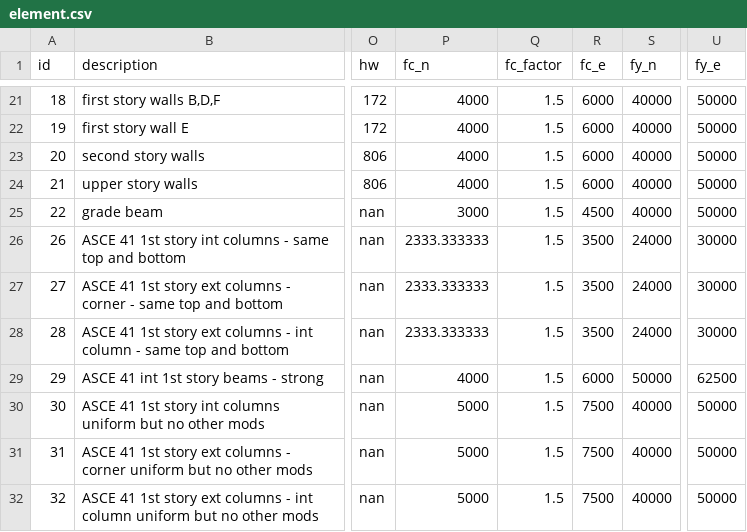
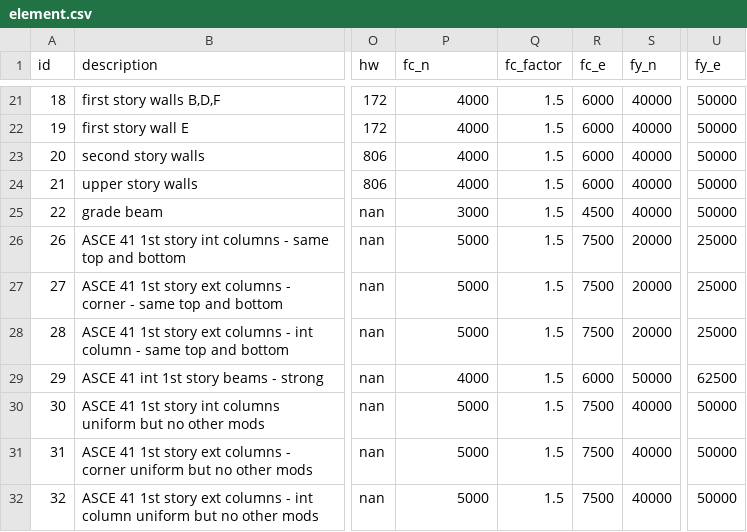
Before and after one commit to dustin-cook/Opensees, a CSV file: inputs/element.csv, drawn as a sheet; only a part is shown, gaps mark what is left out; the diff names each change by its address in the sheet, - before the commit and + after, or states it on an @@ line.

```diff
--- a/inputs/element.csv
+++ b/inputs/element.csv
-P26:P28 (fc_n): 2333.333333
+P26:P28 (fc_n): 5000
-R26:R28 (fc_e): 3500
+R26:R28 (fc_e): 7500
-S26:S28 (fy_n): 24000
+S26:S28 (fy_n): 20000
-U26:U28 (fy_e): 30000
+U26:U28 (fy_e): 25000
```
Also changed, not shown: 13 other files.
